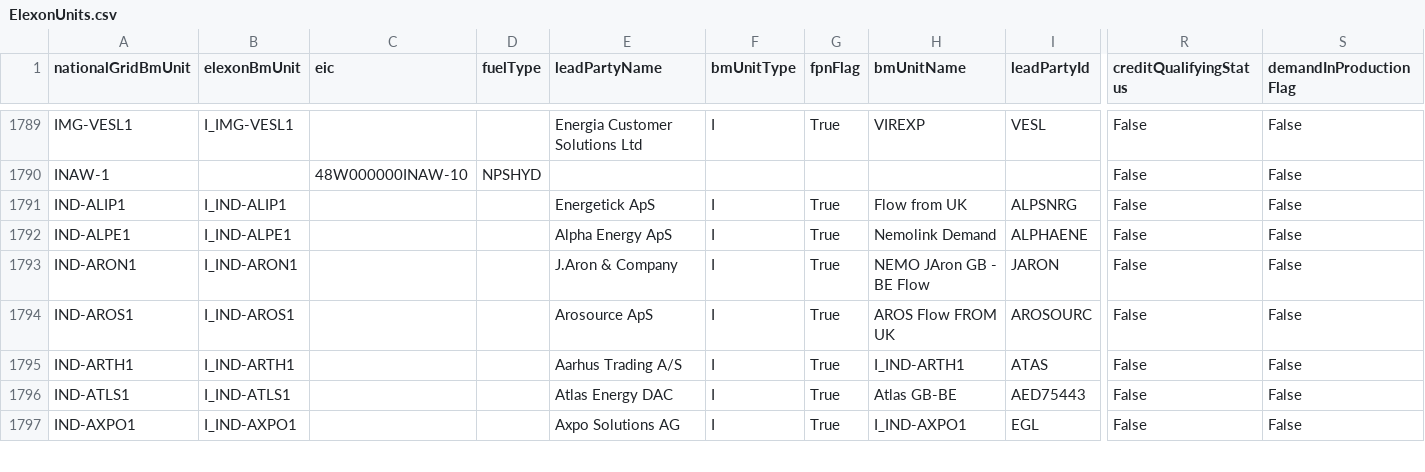
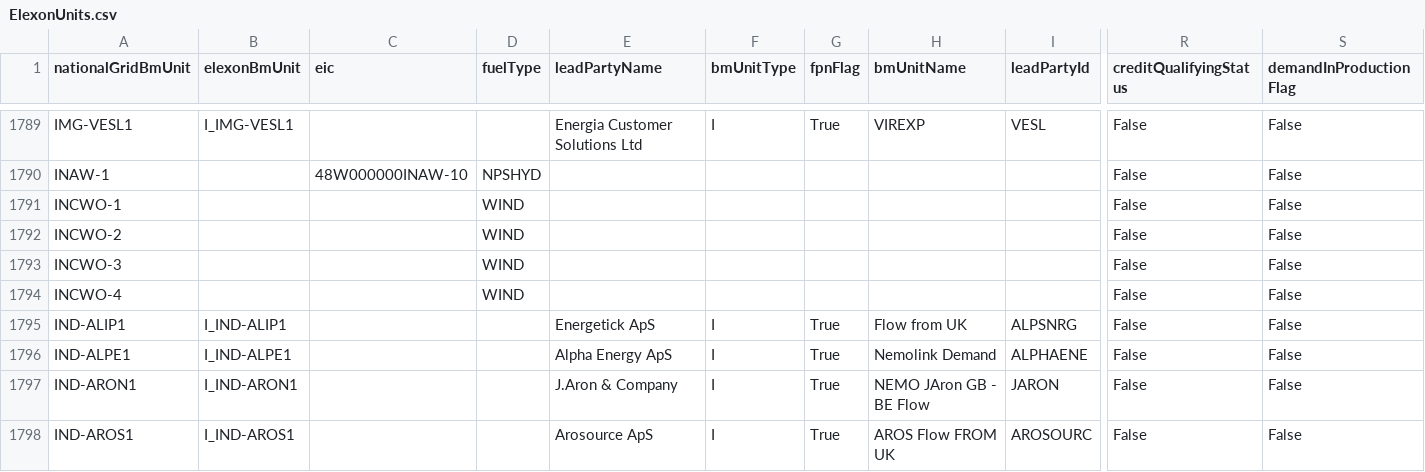
Before and after one commit to e-zaline/power-plant-explorer, a CSV file: data/unit list/elexon/ElexonUnits.csv, drawn as a sheet; only a part is shown, gaps mark what is left out; the shorter side is filled out with more unchanged rows; rows hold the shown columns only; the diff names each change by its address in the sheet, - before the commit and + after, or states it on an @@ line.

```diff
--- a/data/unit list/elexon/ElexonUnits.csv
+++ b/data/unit list/elexon/ElexonUnits.csv
+row 1791: INCWO-1 |  |  | WIND |  |  |  |  |  | False | False
+row 1792: INCWO-2 |  |  | WIND |  |  |  |  |  | False | False
+row 1793: INCWO-3 |  |  | WIND |  |  |  |  |  | False | False
+row 1794: INCWO-4 |  |  | WIND |  |  |  |  |  | False | False
```
Also changed, not shown: 3 other files.
